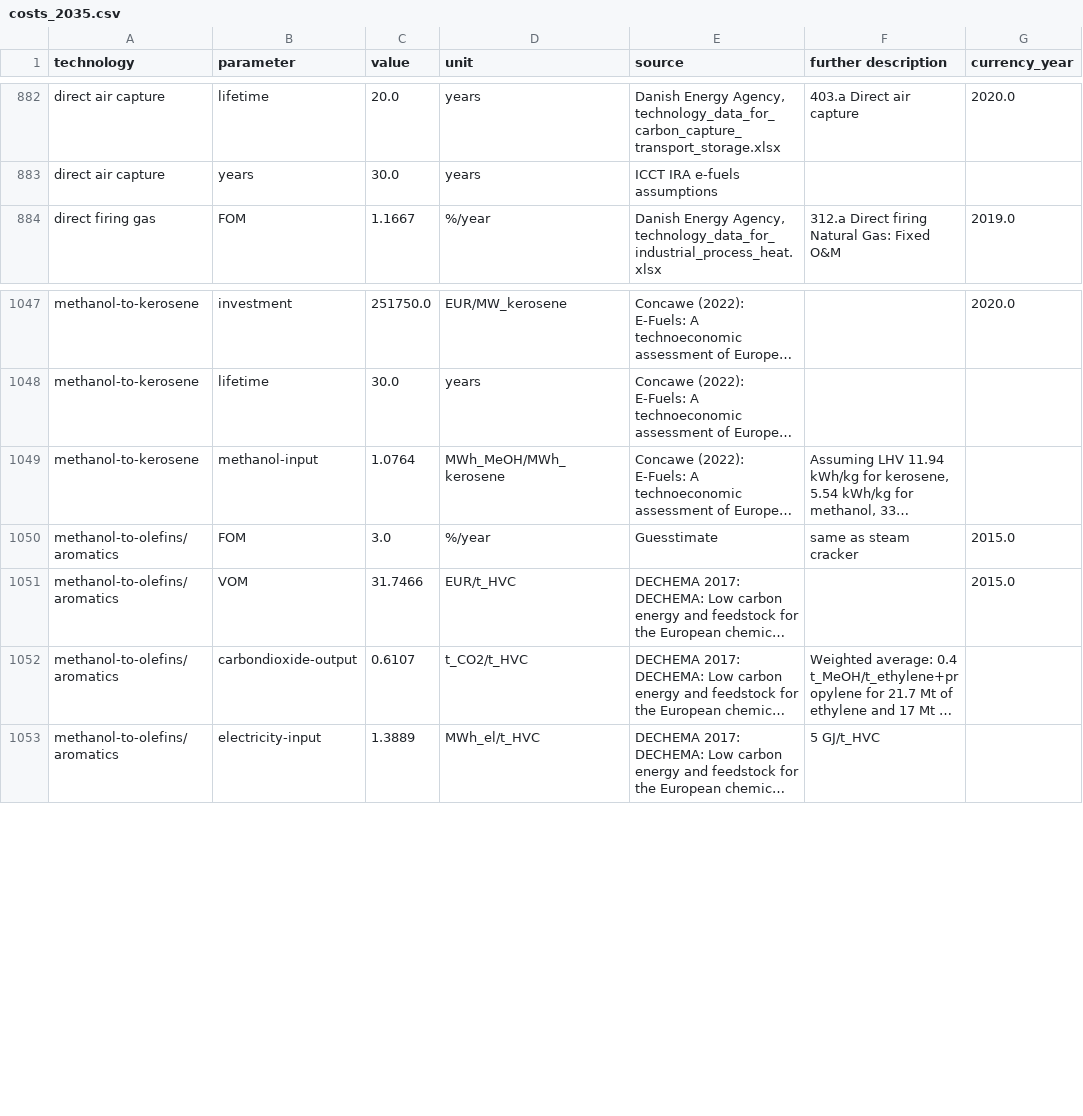
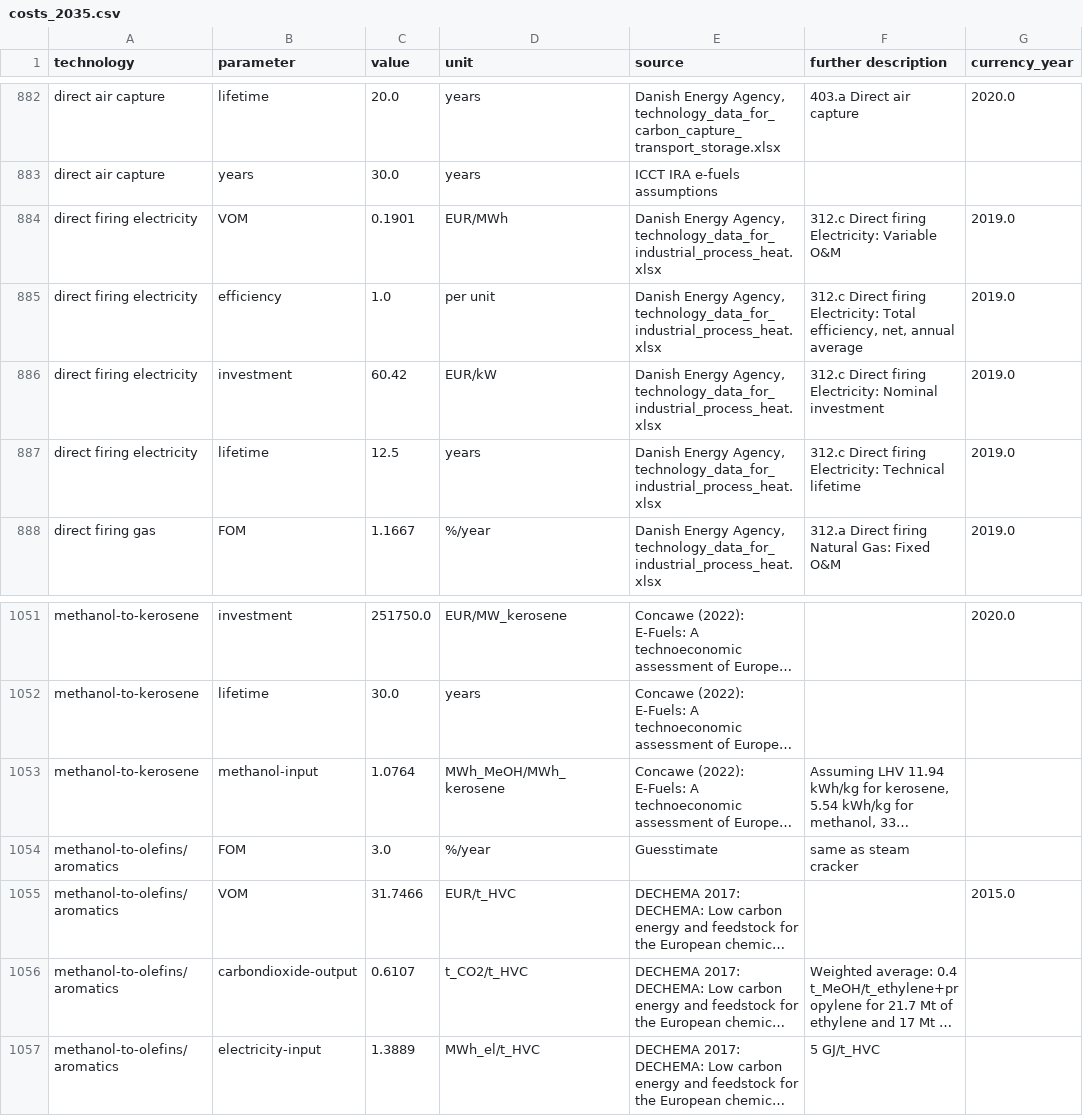
Before and after one commit to p-glaum/technology-data, a CSV file: outputs/costs_2035.csv, drawn as a sheet; only a part is shown, gaps mark what is left out; long unchanged cells end in …; addresses are those after the commit; the diff names each change by its address in the sheet, - before the commit and + after, or states it on an @@ line.

```diff
--- a/outputs/costs_2035.csv
+++ b/outputs/costs_2035.csv
+row 884: direct firing electricity | VOM | 0.1901 | EUR/MWh | Danish Energy Agency, technology_data_for_industrial_process_heat.xlsx | 312.c Direct firing Electricity: Variable O&M | 2019.0
+row 885: direct firing electricity | efficiency | 1.0 | per unit | Danish Energy Agency, technology_data_for_industrial_process_heat.xlsx | 312.c Direct firing Electricity: Total efficiency, net, annual average | 2019.0
+row 886: direct firing electricity | investment | 60.42 | EUR/kW | Danish Energy Agency, technology_data_for_industrial_process_heat.xlsx | 312.c Direct firing Electricity: Nominal investment | 2019.0
+row 887: direct firing electricity | lifetime | 12.5 | years | Danish Energy Agency, technology_data_for_industrial_process_heat.xlsx | 312.c Direct firing Electricity: Technical lifetime | 2019.0
-G1054 (currency_year): 2015.0
+G1054 (currency_year): (empty)
```
Also changed, not shown: outputs/costs_2020.csv, outputs/costs_2025.csv, 7 other files.
